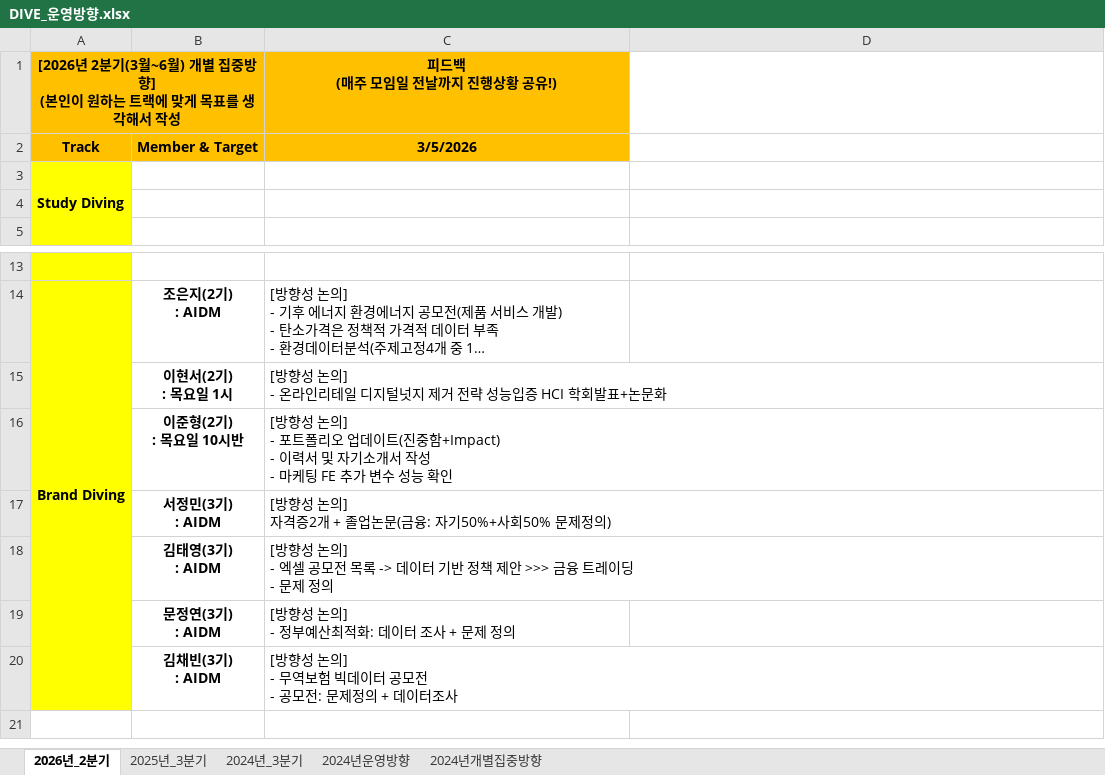
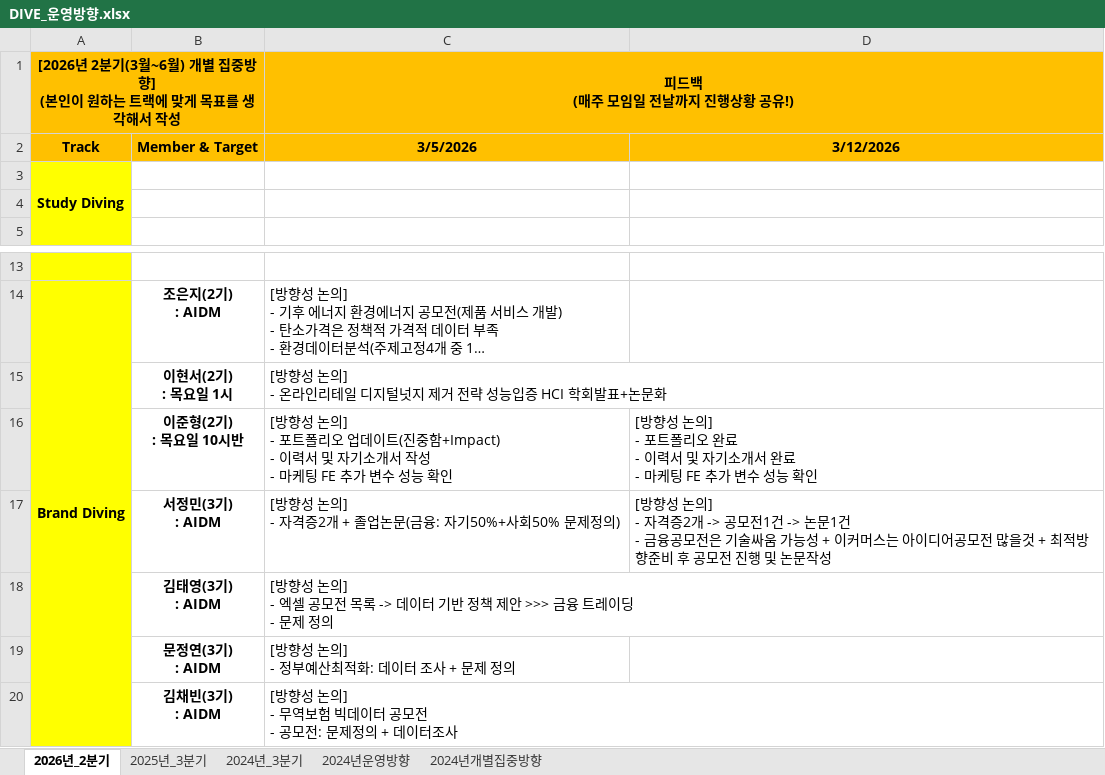
Before and after one commit to nibeahc/DIVE-Research, an Excel workbook: [Document]/소개운영자료/DIVE_운영방향.xlsx, sheet 2026년_2분기, drawn as a sheet; only a part is shown, gaps mark what is left out; long unchanged cells end in …; values as stored, in another font and other column widths than the file's, no borders; ↵ is a line break in a cell; the diff names each change by its address in the sheet, - before the commit and + after, or states it on an @@ line.

```diff
--- a/[Document]/소개운영자료/DIVE_운영방향.xlsx (sheet 2026년_2분기)
+++ b/[Document]/소개운영자료/DIVE_운영방향.xlsx (sheet 2026년_2분기)
+C1:D1 merged
-D2: (empty)
+D2: 3/12/2026
-D2 fill: none
+D2 fill: #FFC000
-D16: (empty)
+D16: [방향성 논의] ↵ - 포트폴리오 완료 ↵ - 이력서 및 자기소개서 완료 ↵ - 마케팅 FE 추가 변수 성능 확인
-C17: [방향성 논의] ↵ 자격증2개 + 졸업논문(금융: 자기50%+사회50% 문제정의)
+C17: [방향성 논의] ↵ - 자격증2개 + 졸업논문(금융: 자기50%+사회50% 문제정의)
-D17: (empty)
+D17: [방향성 논의] ↵ - 자격증2개 -> 공모전1건 -> 논문1건 ↵ - 금융공모전은 기술싸움 가능성 + 이커머스는 아이디어공모전 많을것 + 최적방향준비 후 공모전 진행 및 논문작성
```
Also changed, not shown: [Document]/소개운영자료/DIVE_개인정보_진로현황_수요조사.xlsx, 5 other files.
